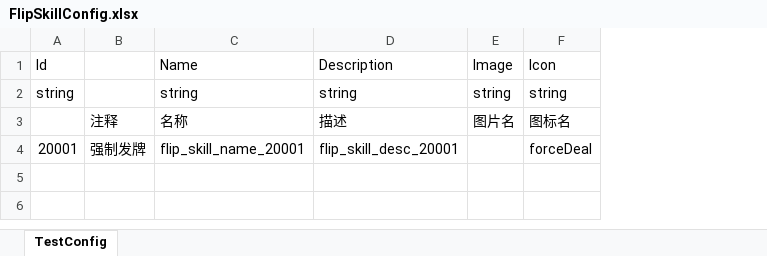
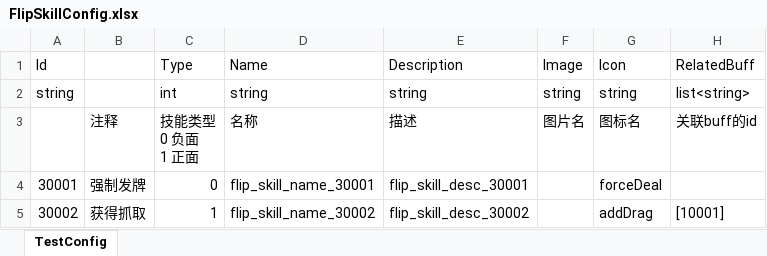
Before and after one commit to iamhuangyinan-sys/SpiderCardProject, an Excel workbook: Config/Excel/FlipSkillConfig.xlsx, sheet TestConfig, drawn as a sheet; values as stored, in another font and other column widths than the file's, no borders; addresses are those after the commit; ↵ is a line break in a cell; the diff names each change by its address in the sheet, - before the commit and + after, or states it on an @@ line.

```diff
--- a/Config/Excel/FlipSkillConfig.xlsx (sheet TestConfig)
+++ b/Config/Excel/FlipSkillConfig.xlsx (sheet TestConfig)
+column C (Type), rows 2-4: int | 技能类型 ↵ 0 负面 ↵ 1 正面 | 0
+column H (RelatedBuff), rows 2-3: list<string> | 关联buff的id
-A4 (Id): 20001
+A4 (Id): 30001
-D4 (Name): flip_skill_name_20001
+D4 (Name): flip_skill_name_30001
-E4 (Description): flip_skill_desc_20001
+E4 (Description): flip_skill_desc_30001
+row 5: 30002 | 获得抓取 | 1 | flip_skill_name_30002 | flip_skill_desc_30002 |  | addDrag | [10001]
```
Also changed, not shown: Config/Excel/CardPreSetConfig.xlsx, Config/Excel/LanguageConfig.xlsx, 56 other files.
